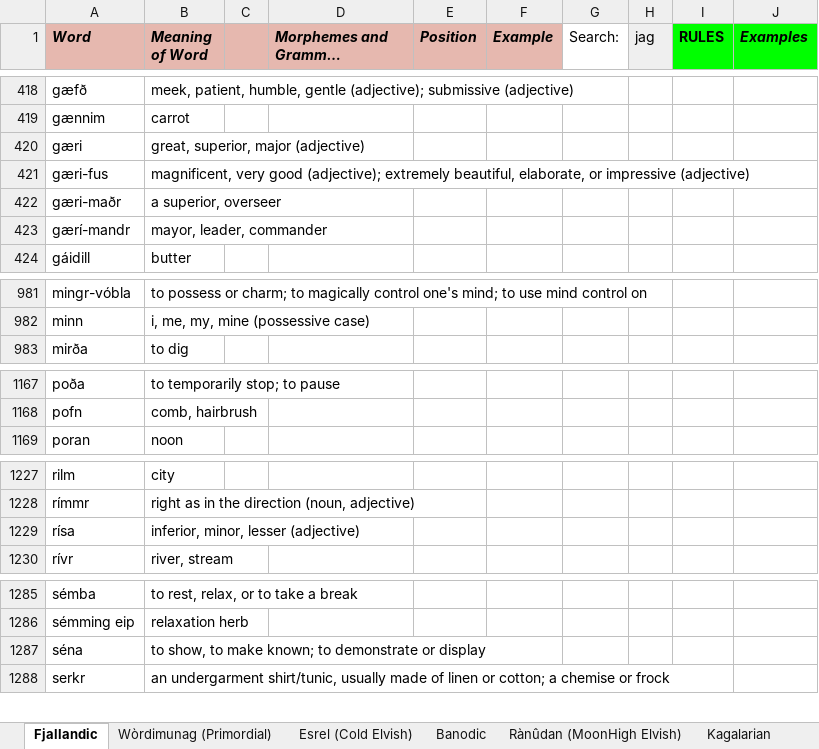
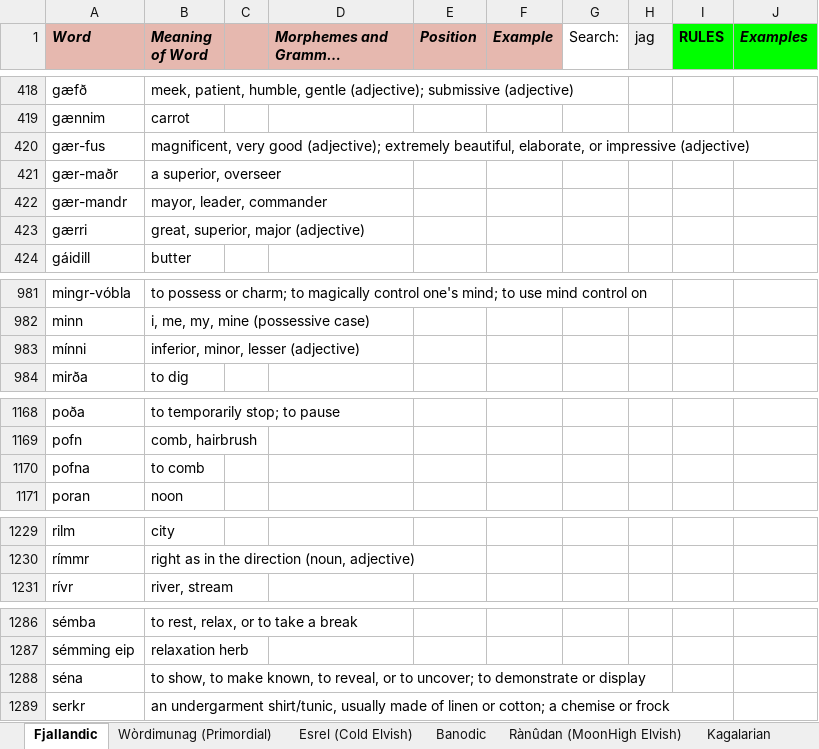
Before and after one commit to Oneo64/Auldworlde, an Excel workbook: Literature/Languages/Fantasy Languages.xlsx, sheet Fjallandic, drawn as a sheet; only a part is shown, gaps mark what is left out; long unchanged cells end in …; values as stored, in another font and other column widths than the file's, no borders; charts and pictures not drawn; removed rows and columns are numbered as before the commit, all else as after; the diff names each change by its address in the sheet, - before the commit and + after, or states it on an @@ line.

Commit message:
Update Fantasy Languages.xlsx

```diff
--- a/Literature/Languages/Fantasy Languages.xlsx (sheet Fjallandic)
+++ b/Literature/Languages/Fantasy Languages.xlsx (sheet Fjallandic)
-row 420: gæri | great, superior, major (adjective)
-A420 (Word): gæri-fus
+A420 (Word): gær-fus
-A421 (Word): gæri-maðr
+A421 (Word): gær-maðr
-A422 (Word): gærí-mandr
+A422 (Word): gær-mandr
+row 423: gærri | great, superior, major (adjective)
+row 983: mínni | inferior, minor, lesser (adjective)
+row 1170: pofna | to comb
-row 1229: rísa | inferior, minor, lesser (adjective)
-B1288 (Meaning of Word): …to make known; to demonstrate…
+B1288 (Meaning of Word): …to make known, to reveal, or to uncover; to demonstrate…
```
